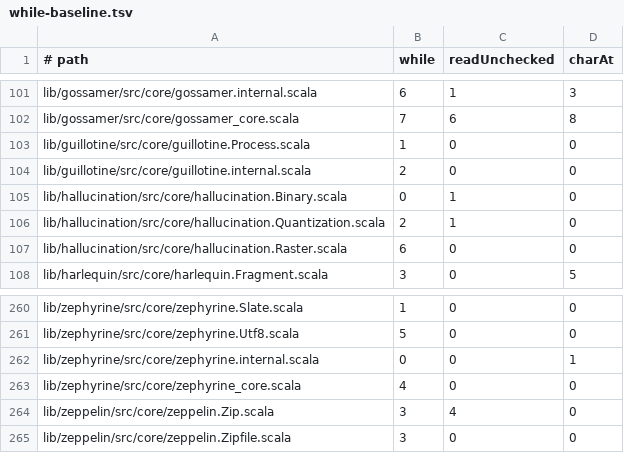
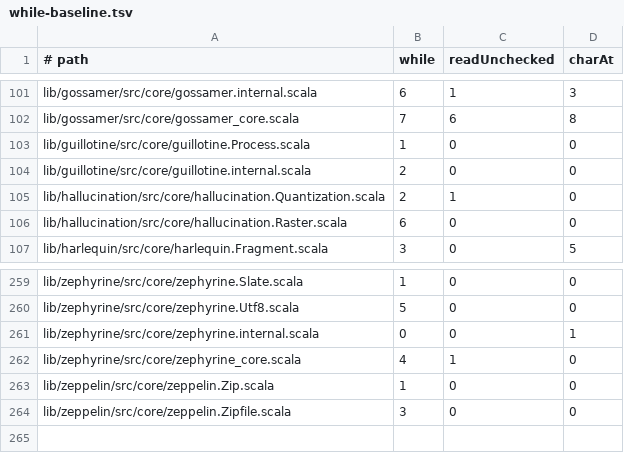
Before and after one commit to propensive/soundness, a TSV file: etc/while-baseline.tsv, drawn as a sheet; only a part is shown, gaps mark what is left out.

```diff
--- a/etc/while-baseline.tsv
+++ b/etc/while-baseline.tsv
@@ -104,3 +104,2 @@ lib/guillotine/src/core/guillotine.Process.scala	1	0	0
 lib/guillotine/src/core/guillotine.internal.scala	2	0	0
-lib/hallucination/src/core/hallucination.Binary.scala	0	1	0
 lib/hallucination/src/core/hallucination.Quantization.scala	2	1	0
@@ -262,4 +261,4 @@ lib/zephyrine/src/core/zephyrine.Utf8.scala	5	0	0
 lib/zephyrine/src/core/zephyrine.internal.scala	0	0	1
-lib/zephyrine/src/core/zephyrine_core.scala	4	0	0
-lib/zeppelin/src/core/zeppelin.Zip.scala	3	4	0
+lib/zephyrine/src/core/zephyrine_core.scala	4	1	0
+lib/zeppelin/src/core/zeppelin.Zip.scala	1	0	0
 lib/zeppelin/src/core/zeppelin.Zipfile.scala	3	0	0
```
Also changed, not shown: etc/escape-baseline.tsv, 26 other files.
